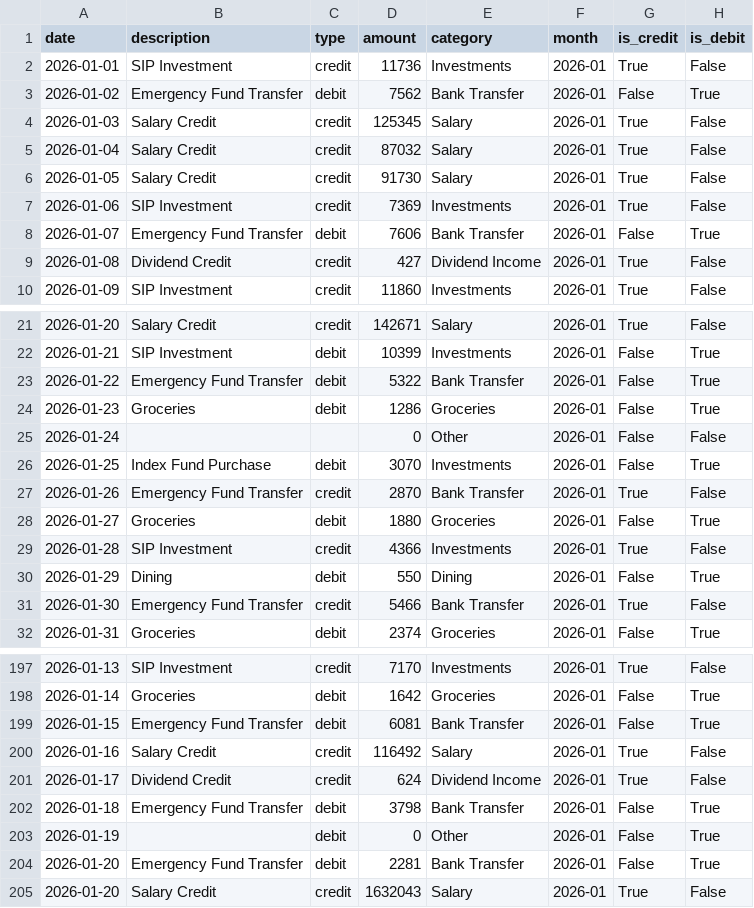
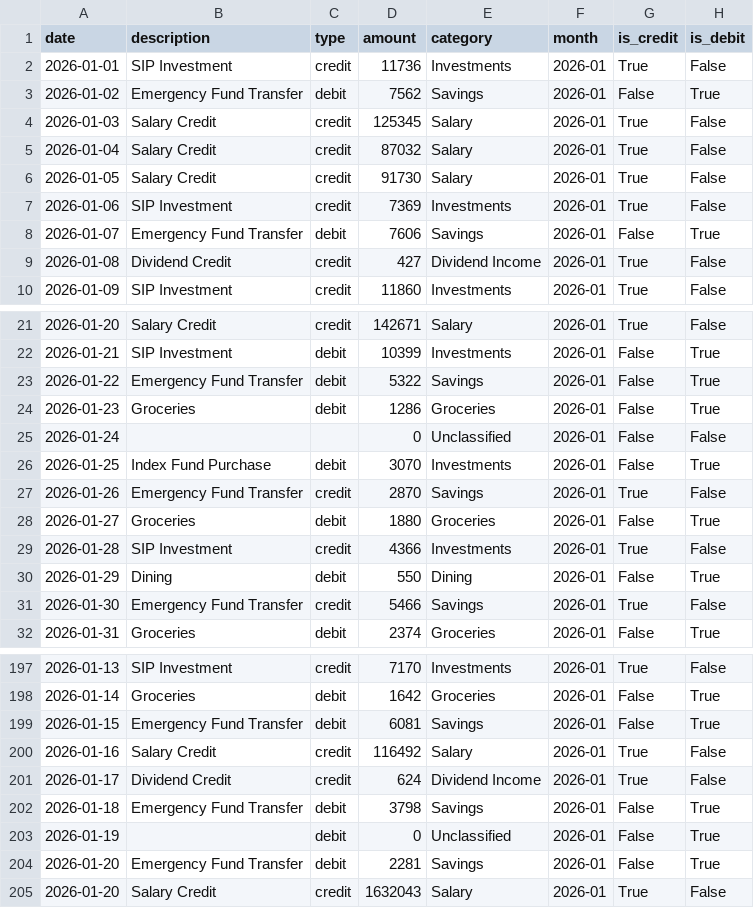
Before and after one commit to SSHAH1518/bank_agent, a CSV file: app/documents/Smart_Investor_200Tx.csv, drawn as a sheet; only a part is shown, gaps mark what is left out; the diff covers the shown part only.

```diff
--- a/app/documents/Smart_Investor_200Tx.csv
+++ b/app/documents/Smart_Investor_200Tx.csv
@@ -2,3 +2,3 @@ date,description,type,amount,category,month,is_credit,is_debit
 2026-01-01,SIP Investment,credit,11736,Investments,2026-01,True,False
-2026-01-02,Emergency Fund Transfer,debit,7562,Bank Transfer,2026-01,False,True
+2026-01-02,Emergency Fund Transfer,debit,7562,Savings,2026-01,False,True
 2026-01-03,Salary Credit,credit,125345,Salary,2026-01,True,False
@@ -7,3 +7,3 @@ date,description,type,amount,category,month,is_credit,is_debit
 2026-01-06,SIP Investment,credit,7369,Investments,2026-01,True,False
-2026-01-07,Emergency Fund Transfer,debit,7606,Bank Transfer,2026-01,False,True
+2026-01-07,Emergency Fund Transfer,debit,7606,Savings,2026-01,False,True
 2026-01-08,Dividend Credit,credit,427,Dividend Income,2026-01,True,False
@@ -22,7 +22,7 @@ date,description,type,amount,category,month,is_credit,is_debit
 2026-01-21,SIP Investment,debit,10399,Investments,2026-01,False,True
-2026-01-22,Emergency Fund Transfer,debit,5322,Bank Transfer,2026-01,False,True
+2026-01-22,Emergency Fund Transfer,debit,5322,Savings,2026-01,False,True
 2026-01-23,Groceries,debit,1286,Groceries,2026-01,False,True
-2026-01-24,,,0,Other,2026-01,False,False
+2026-01-24,,,0,Unclassified,2026-01,False,False
 2026-01-25,Index Fund Purchase,debit,3070,Investments,2026-01,False,True
-2026-01-26,Emergency Fund Transfer,credit,2870,Bank Transfer,2026-01,True,False
+2026-01-26,Emergency Fund Transfer,credit,2870,Savings,2026-01,True,False
 2026-01-27,Groceries,debit,1880,Groceries,2026-01,False,True
@@ -30,3 +30,3 @@ date,description,type,amount,category,month,is_credit,is_debit
 2026-01-29,Dining,debit,550,Dining,2026-01,False,True
-2026-01-30,Emergency Fund Transfer,credit,5466,Bank Transfer,2026-01,True,False
+2026-01-30,Emergency Fund Transfer,credit,5466,Savings,2026-01,True,False
 2026-01-31,Groceries,debit,2374,Groceries,2026-01,False,True
@@ -198,8 +198,8 @@ date,description,type,amount,category,month,is_credit,is_debit
 2026-01-14,Groceries,debit,1642,Groceries,2026-01,False,True
-2026-01-15,Emergency Fund Transfer,debit,6081,Bank Transfer,2026-01,False,True
+2026-01-15,Emergency Fund Transfer,debit,6081,Savings,2026-01,False,True
 2026-01-16,Salary Credit,credit,116492,Salary,2026-01,True,False
 2026-01-17,Dividend Credit,credit,624,Dividend Income,2026-01,True,False
-2026-01-18,Emergency Fund Transfer,debit,3798,Bank Transfer,2026-01,False,True
-2026-01-19,,debit,0,Other,2026-01,False,True
-2026-01-20,Emergency Fund Transfer,debit,2281,Bank Transfer,2026-01,False,True
+2026-01-18,Emergency Fund Transfer,debit,3798,Savings,2026-01,False,True
+2026-01-19,,debit,0,Unclassified,2026-01,False,True
+2026-01-20,Emergency Fund Transfer,debit,2281,Savings,2026-01,False,True
 2026-01-20,Salary Credit,credit,1632043,Salary,2026-01,True,False
```
Also changed, not shown: 1 added row, 1 removed row and 25 edited cells elsewhere in this file, app/documents/Conservative_Saver_200Tx.csv, app/documents/Reckless_Spender_200Tx.csv, 9 other files.
